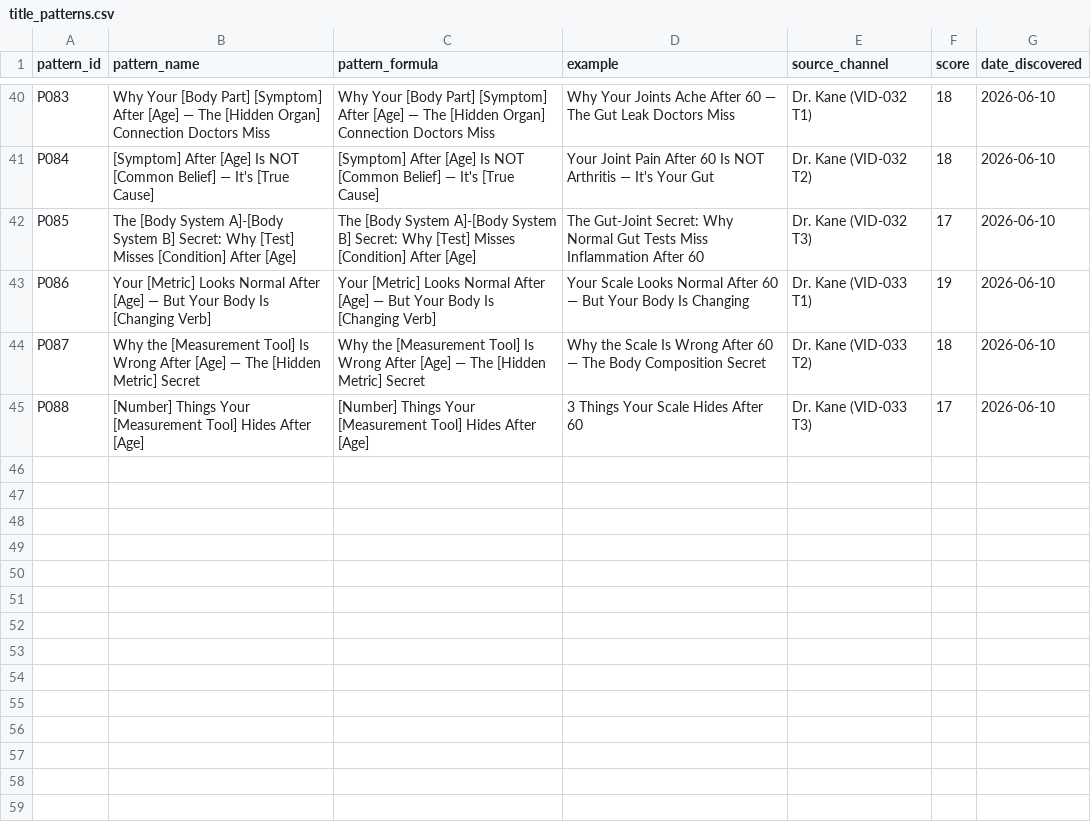
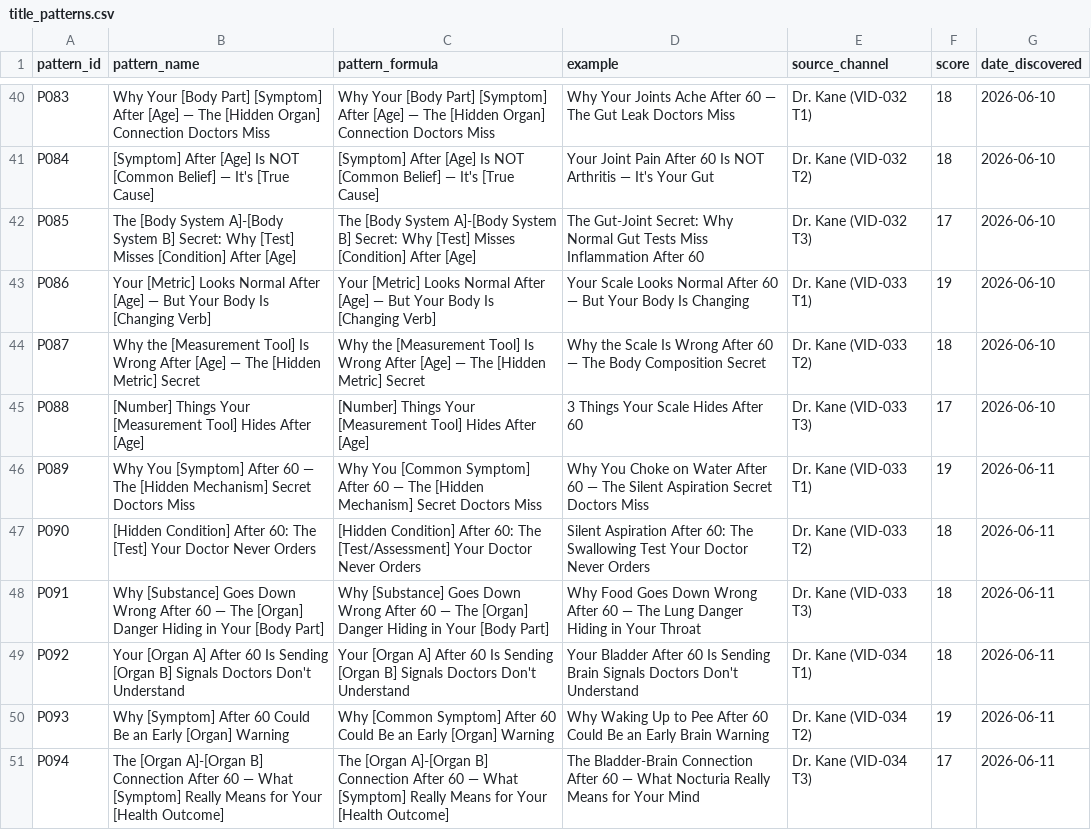
Before and after one commit to tanishkrai07/hermes-youtube-growth-os, a CSV file: memory/title_patterns.csv, drawn as a sheet; only a part is shown, gaps mark what is left out.

```diff
--- a/memory/title_patterns.csv
+++ b/memory/title_patterns.csv
@@ -45 +45,7 @@ P087,"Why the [Measurement Tool] Is Wrong After [Age] — The [Hidden Metric] Se
 P088,"[Number] Things Your [Measurement Tool] Hides After [Age]","[Number] Things Your [Measurement Tool] Hides After [Age]","3 Things Your Scale Hides After 60",Dr. Kane (VID-033 T3),17,2026-06-10
+P089,"Why You [Symptom] After 60 — The [Hidden Mechanism] Secret Doctors Miss","Why You [Common Symptom] After 60 — The [Hidden Mechanism] Secret Doctors Miss","Why You Choke on Water After 60 — The Silent Aspiration Secret Doctors Miss",Dr. Kane (VID-033 T1),19,2026-06-11
+P090,"[Hidden Condition] After 60: The [Test] Your Doctor Never Orders","[Hidden Condition] After 60: The [Test/Assessment] Your Doctor Never Orders","Silent Aspiration After 60: The Swallowing Test Your Doctor Never Orders",Dr. Kane (VID-033 T2),18,2026-06-11
+P091,"Why [Substance] Goes Down Wrong After 60 — The [Organ] Danger Hiding in Your [Body Part]","Why [Substance] Goes Down Wrong After 60 — The [Organ] Danger Hiding in Your [Body Part]","Why Food Goes Down Wrong After 60 — The Lung Danger Hiding in Your Throat",Dr. Kane (VID-033 T3),18,2026-06-11
+P092,"Your [Organ A] After 60 Is Sending [Organ B] Signals Doctors Don't Understand","Your [Organ A] After 60 Is Sending [Organ B] Signals Doctors Don't Understand","Your Bladder After 60 Is Sending Brain Signals Doctors Don't Understand",Dr. Kane (VID-034 T1),18,2026-06-11
+P093,"Why [Symptom] After 60 Could Be an Early [Organ] Warning","Why [Common Symptom] After 60 Could Be an Early [Organ] Warning","Why Waking Up to Pee After 60 Could Be an Early Brain Warning",Dr. Kane (VID-034 T2),19,2026-06-11
+P094,"The [Organ A]-[Organ B] Connection After 60 — What [Symptom] Really Means for Your [Health Outcome]","The [Organ A]-[Organ B] Connection After 60 — What [Symptom] Really Means for Your [Health Outcome]","The Bladder-Brain Connection After 60 — What Nocturia Really Means for Your Mind",Dr. Kane (VID-034 T3),17,2026-06-11
```
Also changed, not shown: memory/competitor_watchlist.csv, memory/thumbnail_memory.csv, 14 other files.
